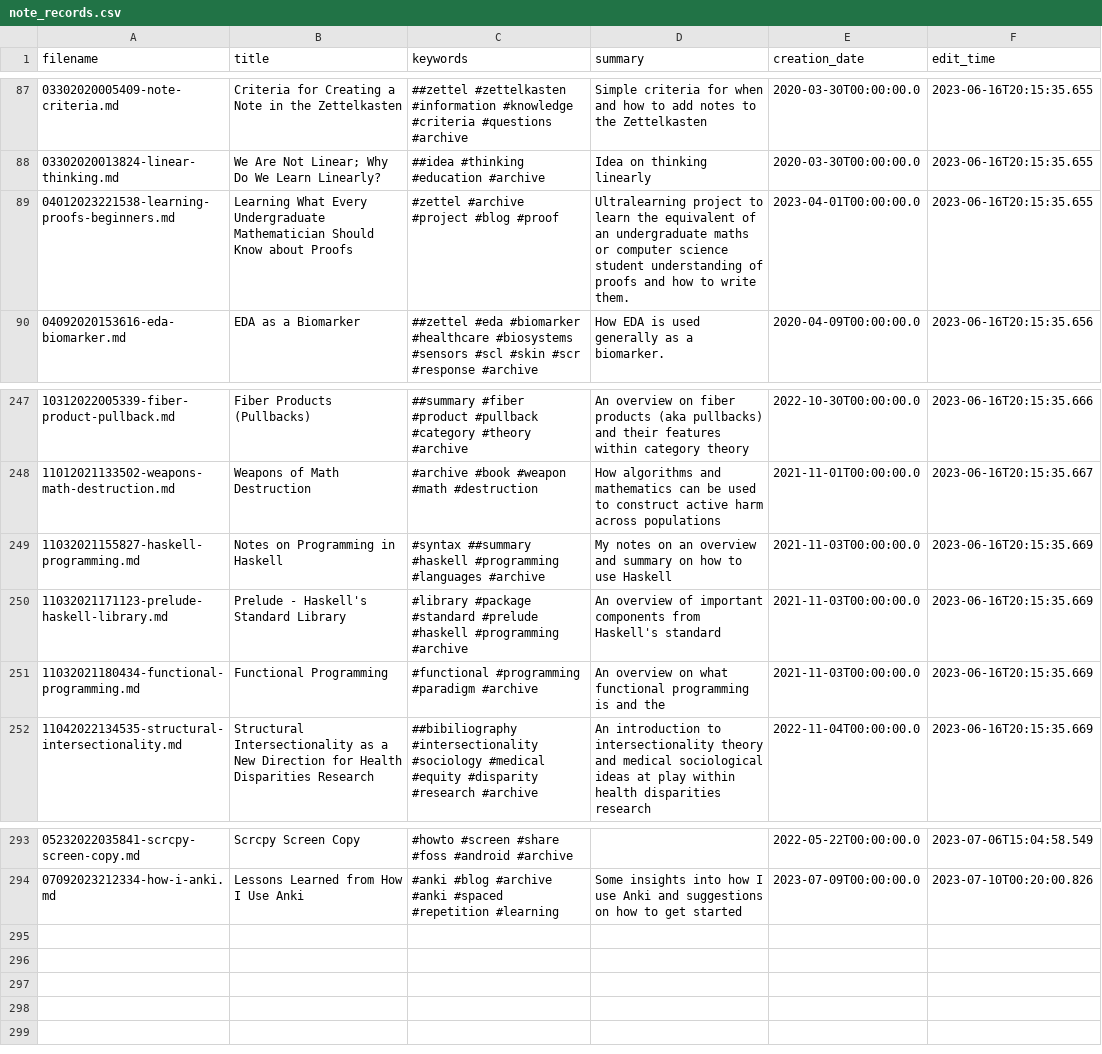
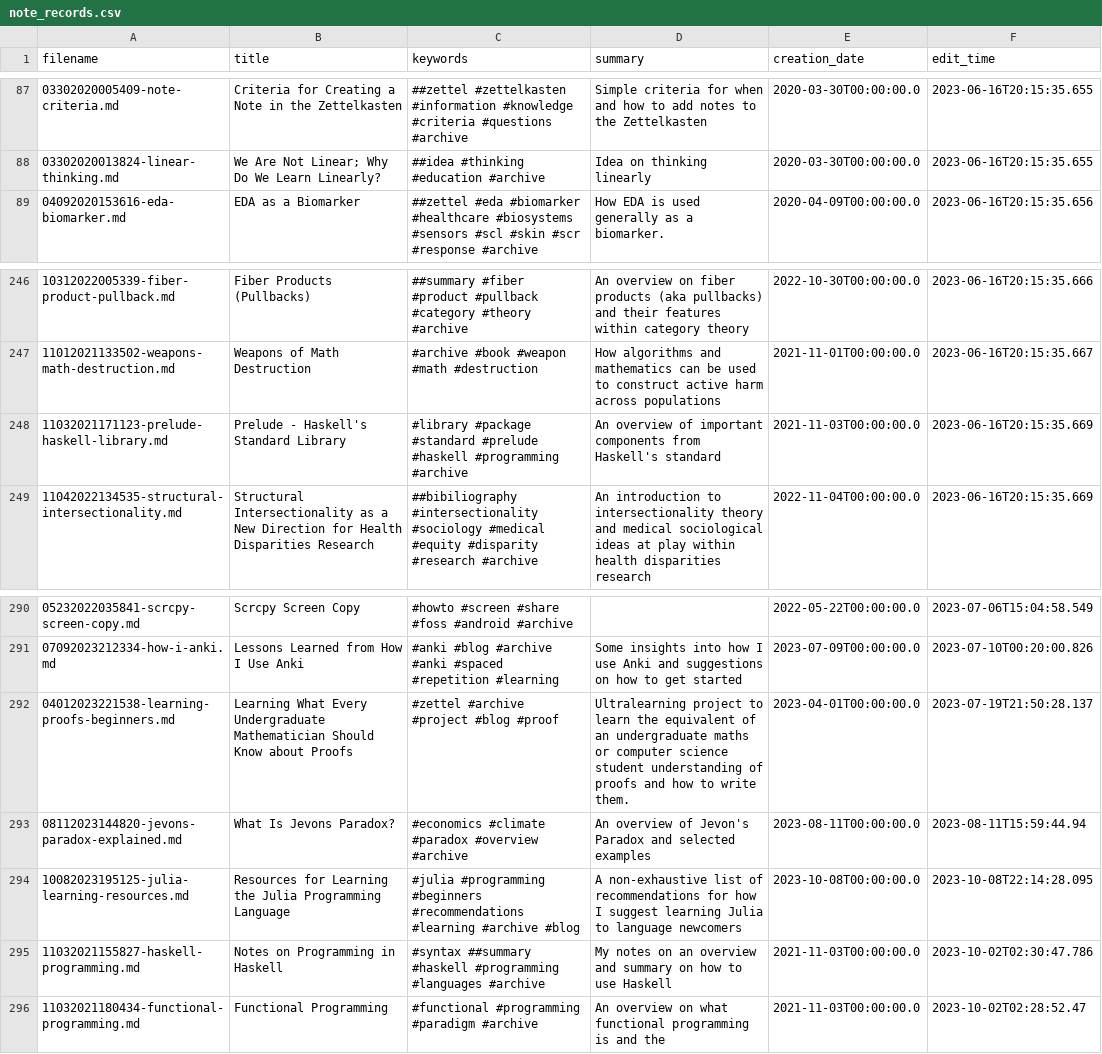
Before and after one commit to TheCedarPrince/thecedarprince.github.io, a CSV file: scripts/note_records.csv, drawn as a sheet; only a part is shown, gaps mark what is left out; removed rows and columns are numbered as before the commit, all else as after; the diff names each change by its address in the sheet, - before the commit and + after, or states it on an @@ line.

Commit message:
Updated records of notes

```diff
--- a/scripts/note_records.csv
+++ b/scripts/note_records.csv
-row 89: 04012023221538-learning-proofs-beginners.md | Learning What Every Undergraduate Mathematician Should Know about Proofs | #zettel #archive #project #blog #proof | Ultralearning project to learn the equivalent of an undergraduate maths or computer science student understanding of proofs and how to write them. | 2023-04-01T00:00:00.0 | 2023-06-16T20:15:35.655
-row 249: 11032021155827-haskell-programming.md | Notes on Programming in Haskell | #syntax ##summary #haskell #programming #languages #archive | My notes on an overview and summary on how to use Haskell | 2021-11-03T00:00:00.0 | 2023-06-16T20:15:35.669
-row 251: 11032021180434-functional-programming.md | Functional Programming | #functional #programming #paradigm #archive | An overview on what functional programming is and the | 2021-11-03T00:00:00.0 | 2023-06-16T20:15:35.669
+row 292: 04012023221538-learning-proofs-beginners.md | Learning What Every Undergraduate Mathematician Should Know about Proofs | #zettel #archive #project #blog #proof | Ultralearning project to learn the equivalent of an undergraduate maths or computer science student understanding of proofs and how to write them. | 2023-04-01T00:00:00.0 | 2023-07-19T21:50:28.137
+row 293: 08112023144820-jevons-paradox-explained.md | What Is Jevons Paradox? | #economics #climate #paradox #overview #archive | An overview of Jevon's Paradox and selected examples | 2023-08-11T00:00:00.0 | 2023-08-11T15:59:44.94
+row 294: 10082023195125-julia-learning-resources.md | Resources for Learning the Julia Programming Language | #julia #programming #beginners #recommendations #learning #archive #blog | A non-exhaustive list of recommendations for how I suggest learning Julia to language newcomers | 2023-10-08T00:00:00.0 | 2023-10-08T22:14:28.095
+row 295: 11032021155827-haskell-programming.md | Notes on Programming in Haskell | #syntax ##summary #haskell #programming #languages #archive | My notes on an overview and summary on how to use Haskell | 2021-11-03T00:00:00.0 | 2023-10-02T02:30:47.786
+row 296: 11032021180434-functional-programming.md | Functional Programming | #functional #programming #paradigm #archive | An overview on what functional programming is and the | 2021-11-03T00:00:00.0 | 2023-10-02T02:28:52.47
```
